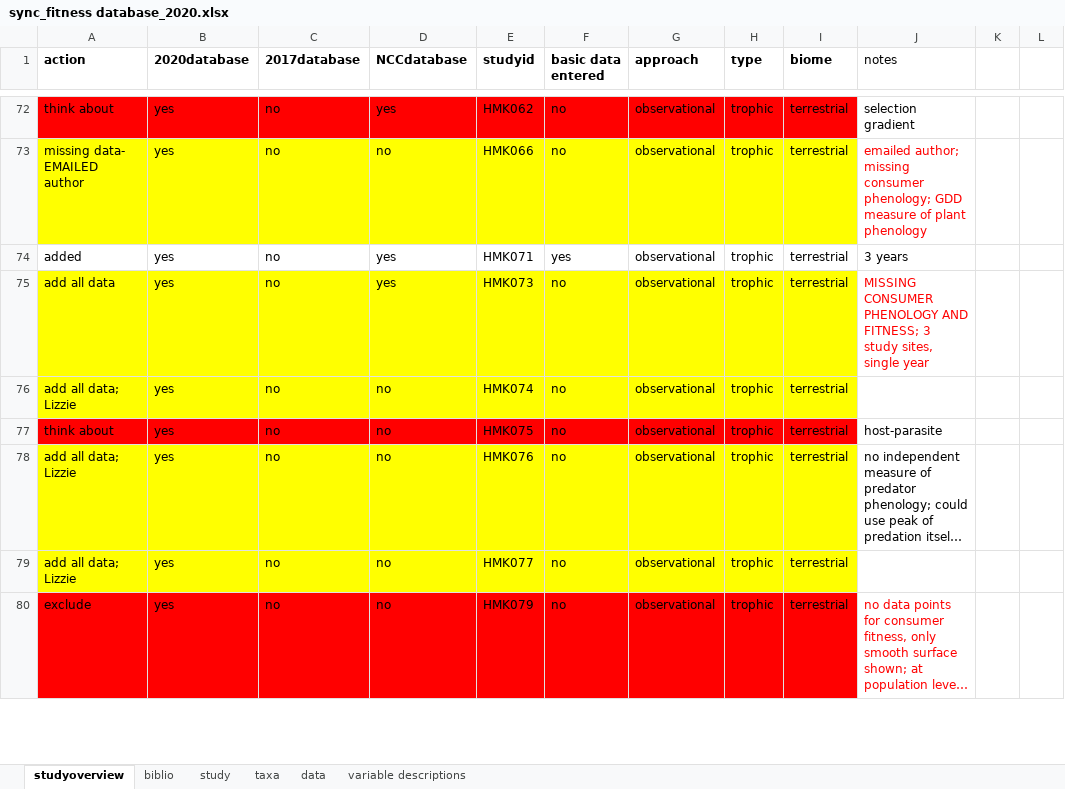
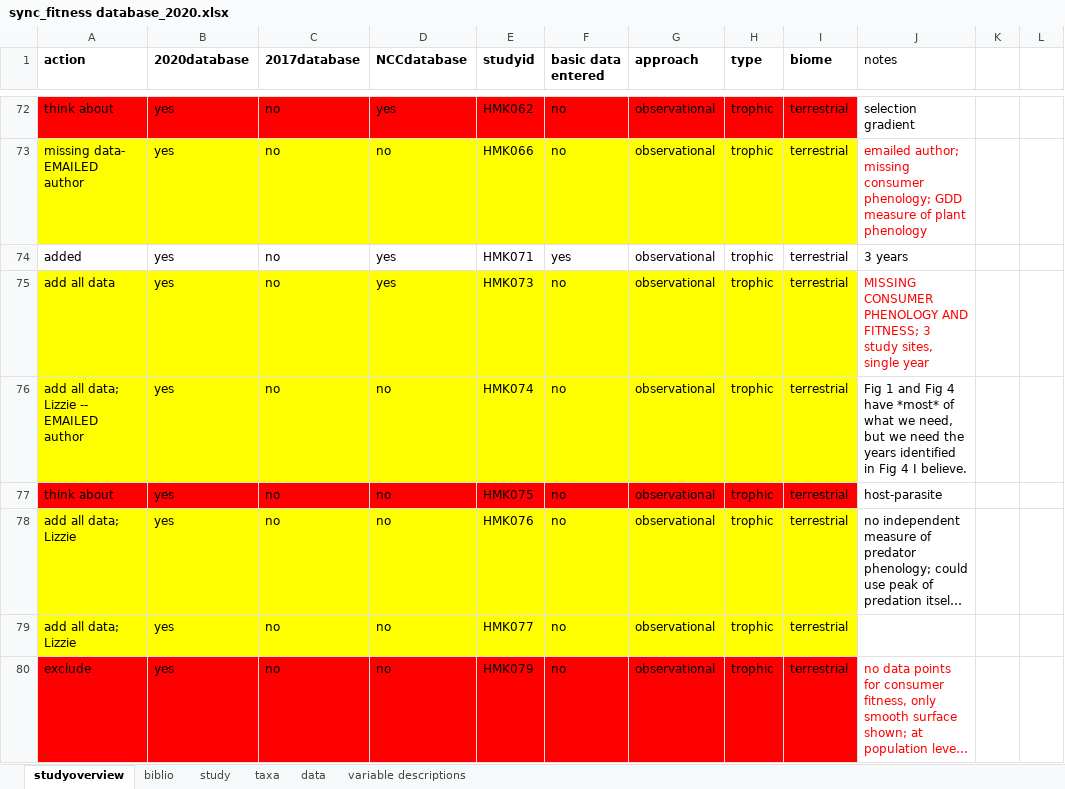
Before and after one commit to kharouba/sync_fitness, an Excel workbook: meta-analysis/sync_fitness database_2020.xlsx, sheet studyoverview, drawn as a sheet; only a part is shown, gaps mark what is left out; long unchanged cells end in …; values as stored, in another font and other column widths than the file's, no borders; the diff names each change by its address in the sheet, - before the commit and + after, or states it on an @@ line.

```diff
--- a/meta-analysis/sync_fitness database_2020.xlsx (sheet studyoverview)
+++ b/meta-analysis/sync_fitness database_2020.xlsx (sheet studyoverview)
-A76 (action): add all data; Lizzie
+A76 (action): add all data; Lizzie -- EMAILED author
-J76 (notes): (empty)
+J76 (notes): Fig 1 and Fig 4 have *most* of what we need, but we need the years identified in Fig 4 I believe.
```
Also changed, not shown: sheet taxa, sheet study, sheet data, 2 other files.
